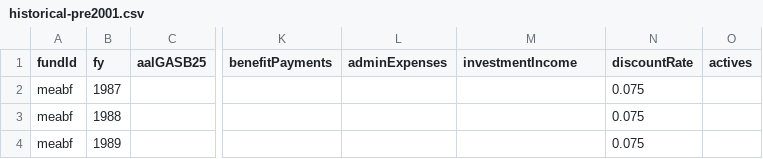
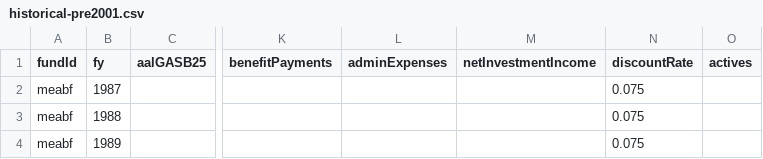
Before and after one commit to conordurkin/chicago-pension-dashboard, a CSV file: data/manual/historical-pre2001.csv, drawn as a sheet; only a part is shown, gaps mark what is left out; the diff names each change by its address in the sheet, - before the commit and + after, or states it on an @@ line.

```diff
--- a/data/manual/historical-pre2001.csv
+++ b/data/manual/historical-pre2001.csv
-M1: investmentIncome
+M1: netInvestmentIncome
```
Also changed, not shown: data/manual/ppd-patches.csv, 16 other files.
